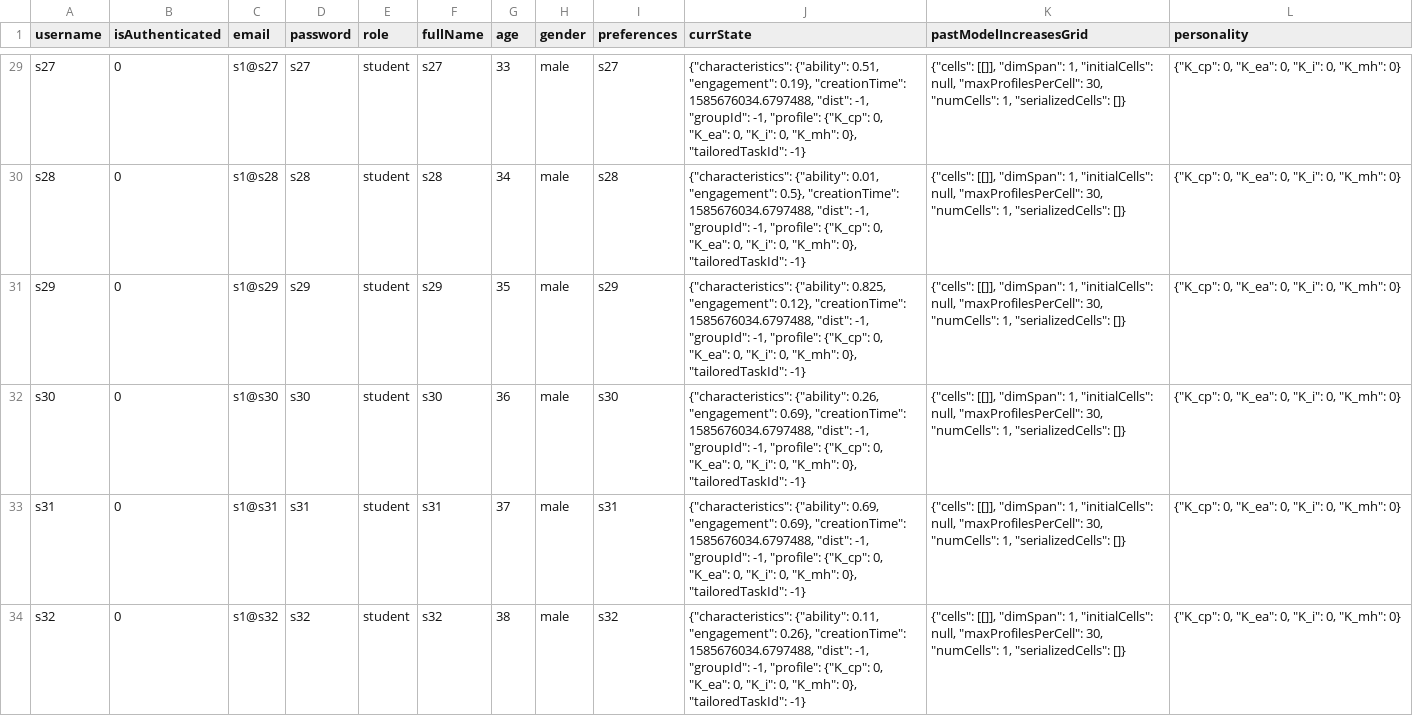
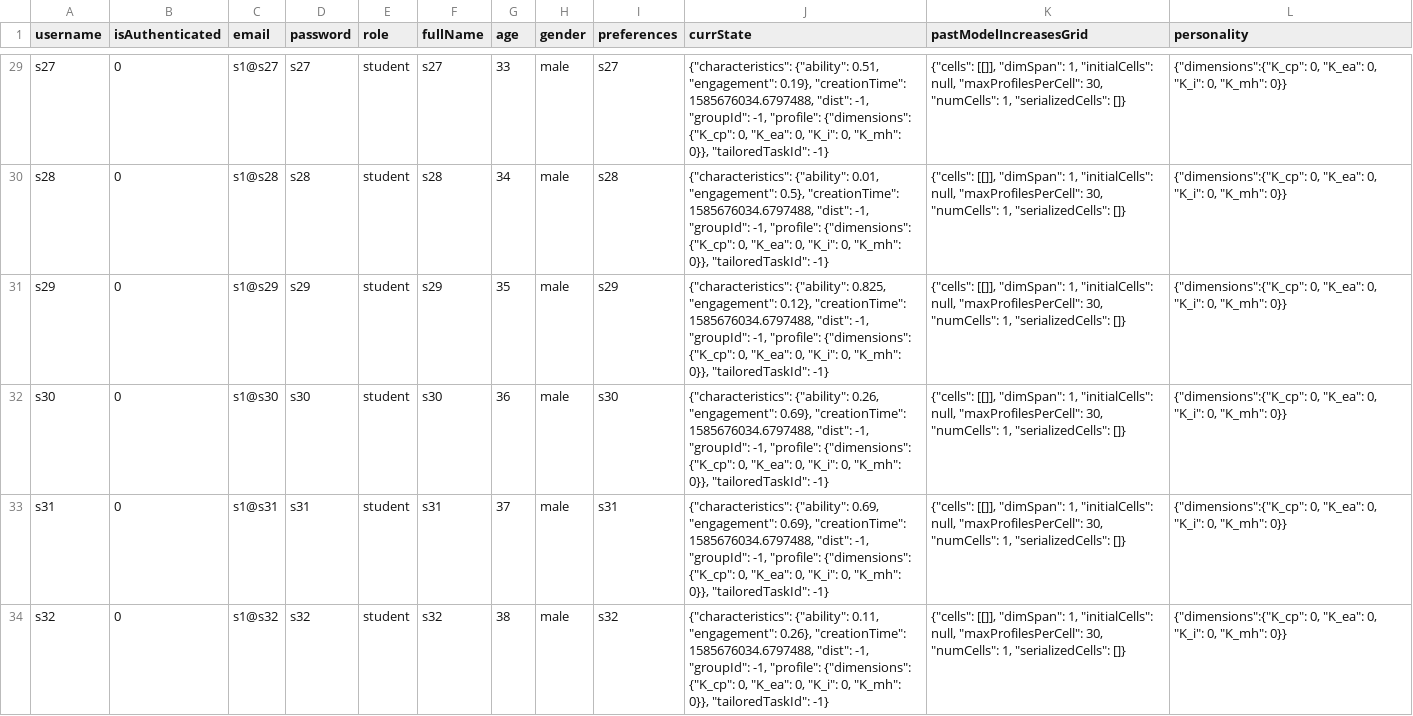
Before and after one commit to SamGomes/GIMME-Hero, a CSV file: core_user.csv, drawn as a sheet; only a part is shown, gaps mark what is left out; the diff covers the shown part only; the diff names each change by its address in the sheet, - before the commit and + after, or states it on an @@ line.

```diff
--- a/core_user.csv
+++ b/core_user.csv
-J29 (currState): …-1, "profile": {"K_cp": 0, "K_ea": 0, "K_i": 0, "K_mh": 0}, "tailoredTaskId": -1}
+J29 (currState): …-1, "profile": {"dimensions": {"K_cp": 0, "K_ea": 0, "K_i": 0, "K_mh": 0}}, "tailoredTaskId": -1}
-L29:L34 (personality): {"K_cp": 0, "K_ea": 0, "K_i": 0, "K_mh": 0}
+L29:L34 (personality): {"dimensions":{"K_cp": 0, "K_ea": 0, "K_i": 0, "K_mh": 0}}
-J30 (currState): …-1, "profile": {"K_cp": 0, "K_ea": 0, "K_i": 0, "K_mh": 0}, "tailoredTaskId": -1}
+J30 (currState): …-1, "profile": {"dimensions": {"K_cp": 0, "K_ea": 0, "K_i": 0, "K_mh": 0}}, "tailoredTaskId": -1}
-J31 (currState): …-1, "profile": {"K_cp": 0, "K_ea": 0, "K_i": 0, "K_mh": 0}, "tailoredTaskId": -1}
+J31 (currState): …-1, "profile": {"dimensions": {"K_cp": 0, "K_ea": 0, "K_i": 0, "K_mh": 0}}, "tailoredTaskId": -1}
-J32 (currState): …-1, "profile": {"K_cp": 0, "K_ea": 0, "K_i": 0, "K_mh": 0}, "tailoredTaskId": -1}
+J32 (currState): …-1, "profile": {"dimensions": {"K_cp": 0, "K_ea": 0, "K_i": 0, "K_mh": 0}}, "tailoredTaskId": -1}
-J33 (currState): …-1, "profile": {"K_cp": 0, "K_ea": 0, "K_i": 0, "K_mh": 0}, "tailoredTaskId": -1}
+J33 (currState): …-1, "profile": {"dimensions": {"K_cp": 0, "K_ea": 0, "K_i": 0, "K_mh": 0}}, "tailoredTaskId": -1}
-J34 (currState): …-1, "profile": {"K_cp": 0, "K_ea": 0, "K_i": 0, "K_mh": 0}, "tailoredTaskId": -1}
+J34 (currState): …-1, "profile": {"dimensions": {"K_cp": 0, "K_ea": 0, "K_i": 0, "K_mh": 0}}, "tailoredTaskId": -1}
```
Also changed, not shown: 90 edited cells elsewhere in this file, 4 other files.
